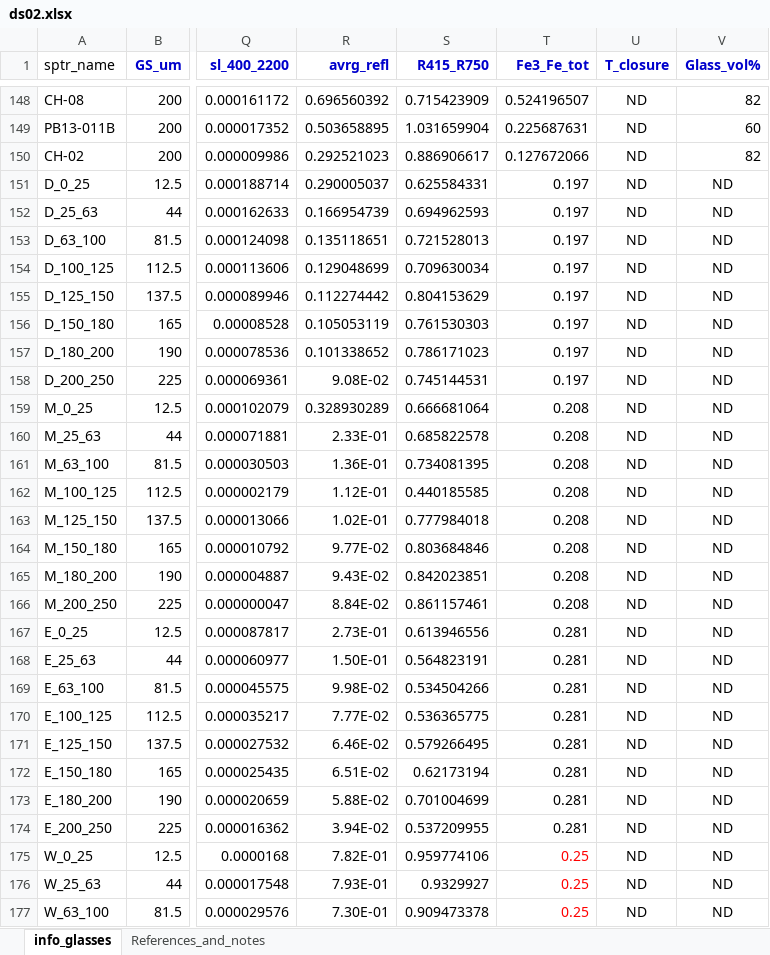
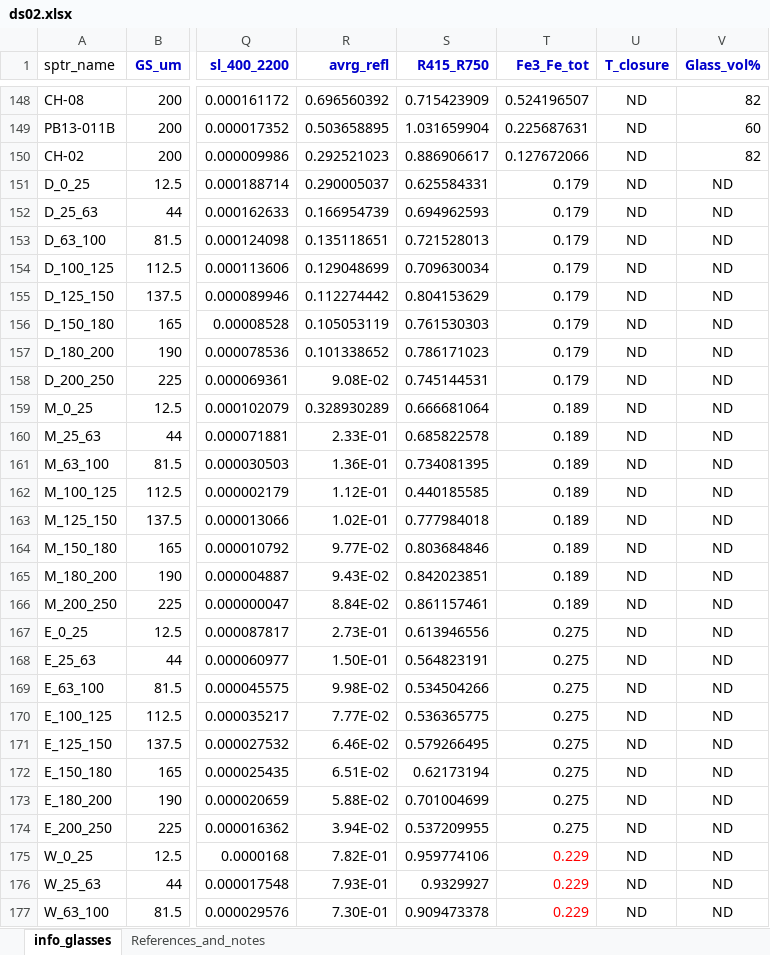
Before and after one commit to EnRicoBruschini/Regression-of-iron-redox-state-from-reflectance-spectroscopy, an Excel workbook: ds02.xlsx, sheet info_glasses, drawn as a sheet; only a part is shown, gaps mark what is left out; values as stored, in another font and other column widths than the file's, no borders; the diff covers the shown part only; the diff names each change by its address in the sheet, - before the commit and + after, or states it on an @@ line.

Commit message:
Add files via upload

```diff
--- a/ds02.xlsx (sheet info_glasses)
+++ b/ds02.xlsx (sheet info_glasses)
-T151:T158 (Fe3_Fe_tot): 0.197
+T151:T158 (Fe3_Fe_tot): 0.179
-T159:T166 (Fe3_Fe_tot): 0.208
+T159:T166 (Fe3_Fe_tot): 0.189
-T167:T174 (Fe3_Fe_tot): 0.281
+T167:T174 (Fe3_Fe_tot): 0.275
-T175:T177 (Fe3_Fe_tot): 0.25
+T175:T177 (Fe3_Fe_tot): 0.229
```
Also changed, not shown: 51 edited cells elsewhere in this sheet.
